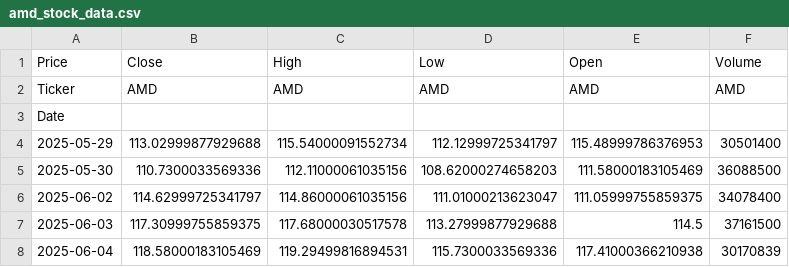
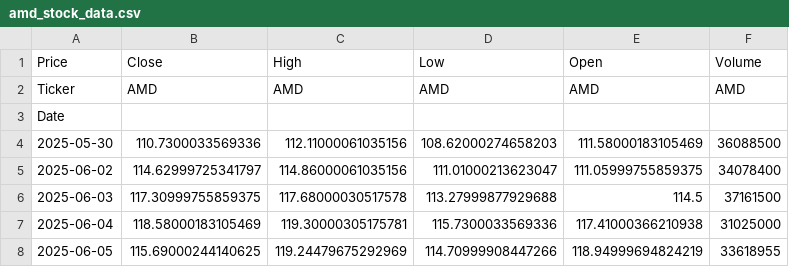
Before and after one commit to nobara55/grafana, a CSV file: amd_stock_data.csv, drawn as a sheet.

```diff
--- a/amd_stock_data.csv
+++ b/amd_stock_data.csv
@@ -3,3 +3,2 @@ Ticker,AMD,AMD,AMD,AMD,AMD
 Date,,,,,
-2025-05-29,113.02999877929688,115.54000091552734,112.12999725341797,115.48999786376953,30501400
 2025-05-30,110.7300033569336,112.11000061035156,108.62000274658203,111.58000183105469,36088500
@@ -7,2 +6,3 @@ Date,,,,,
 2025-06-03,117.30999755859375,117.68000030517578,113.27999877929688,114.5,37161500
-2025-06-04,118.58000183105469,119.29499816894531,115.7300033569336,117.41000366210938,30170839
+2025-06-04,118.58000183105469,119.30000305175781,115.7300033569336,117.41000366210938,31025000
+2025-06-05,115.69000244140625,119.24479675292969,114.70999908447266,118.94999694824219,33618955
```
